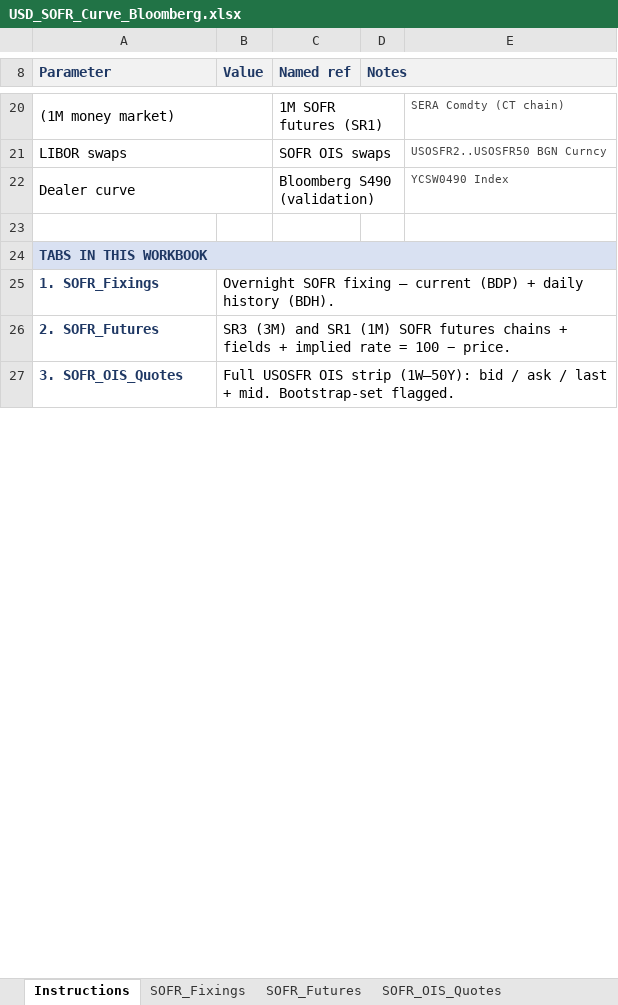
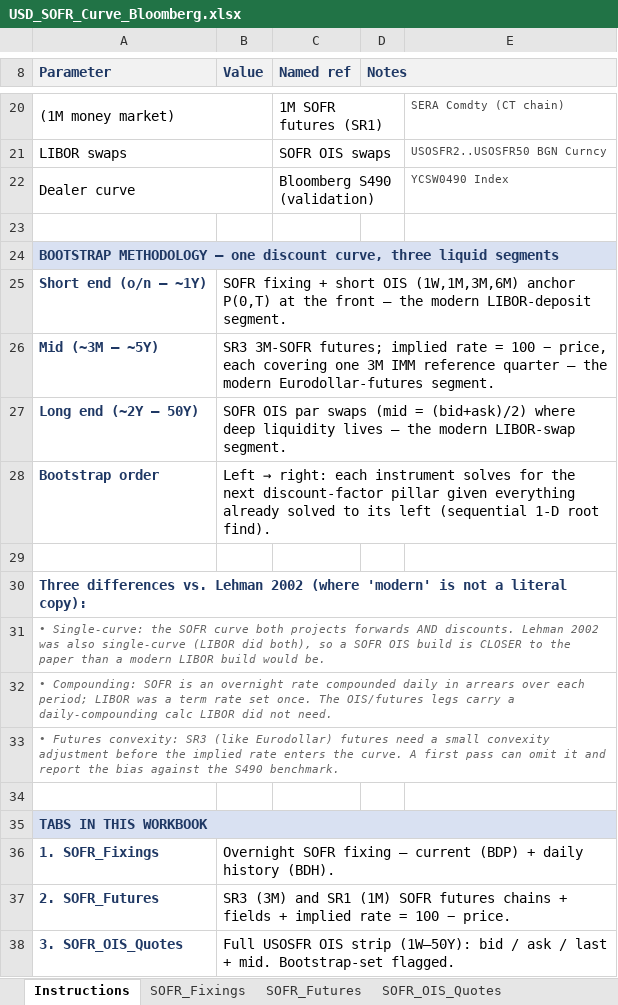
Before and after one commit to nl2992/usd-sofr-curve, an Excel workbook: bloomberg/USD_SOFR_Curve_Bloomberg.xlsx, sheet Instructions, drawn as a sheet; only a part is shown, gaps mark what is left out; values as stored, in another font and other column widths than the file's, no borders; the diff names each change by its address in the sheet, - before the commit and + after, or states it on an @@ line.

```diff
--- a/bloomberg/USD_SOFR_Curve_Bloomberg.xlsx (sheet Instructions)
+++ b/bloomberg/USD_SOFR_Curve_Bloomberg.xlsx (sheet Instructions)
+row 24: BOOTSTRAP METHODOLOGY — one discount curve, three liquid segments
+row 25: Short end (o/n – ~1Y) | SOFR fixing + short OIS (1W,1M,3M,6M) anchor P(0,T) at the front — the modern LIBOR-deposit segment.
+row 26: Mid (~3M – ~5Y) | SR3 3M-SOFR futures; implied rate = 100 − price, each covering one 3M IMM reference quarter — the modern Eurodollar-futures segment.
+row 27: Long end (~2Y – 50Y) | SOFR OIS par swaps (mid = (bid+ask)/2) where deep liquidity lives — the modern LIBOR-swap segment.
+row 28: Bootstrap order | Left → right: each instrument solves for the next discount-factor pillar given everything already solved to its left (sequential 1-D root find).
+row 29: (empty)
+row 30: Three differences vs. Lehman 2002 (where 'modern' is not a literal copy):
+row 31: • Single-curve: the SOFR curve both projects forwards AND discounts. Lehman 2002 was also single-curve (LIBOR did both), so a SOFR OIS build is CLOSER to the paper than a modern LIBOR build would be.
+row 32: • Compounding: SOFR is an overnight rate compounded daily in arrears over each period; LIBOR was a term rate set once. The OIS/futures legs carry a daily-compounding calc LIBOR did not need.
+row 33: • Futures convexity: SR3 (like Eurodollar) futures need a small convexity adjustment before the implied rate enters the curve. A first pass can omit it and report the bias against the S490 benchmark.
+row 34: (empty)
```
